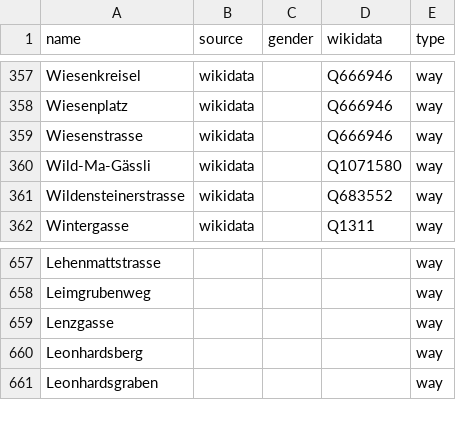
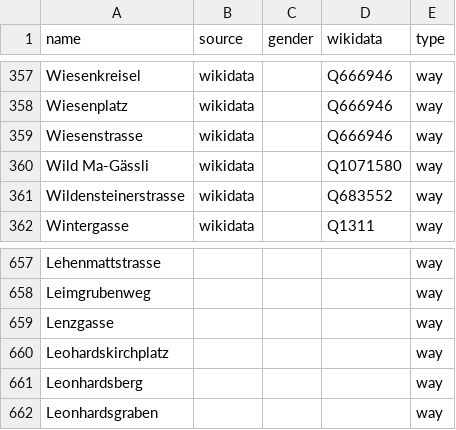
Before and after one commit to EqualStreetNames/equalstreetnames-basel, a CSV file: data/other.csv, drawn as a sheet; only a part is shown, gaps mark what is left out.

```diff
--- a/data/other.csv
+++ b/data/other.csv
@@ -359,3 +359,3 @@ Wiesenplatz,wikidata,,Q666946,way
 Wiesenstrasse,wikidata,,Q666946,way
-Wild-Ma-Gässli,wikidata,,Q1071580,way
+"Wild Ma-Gässli",wikidata,,Q1071580,way
 Wildensteinerstrasse,wikidata,,Q683552,way
@@ -659,2 +659,3 @@ Leimgrubenweg,,,,way
 Lenzgasse,,,,way
+Leohardskirchplatz,,,,way
 Leonhardsberg,,,,way
```
Also changed, not shown: 4 other files.
